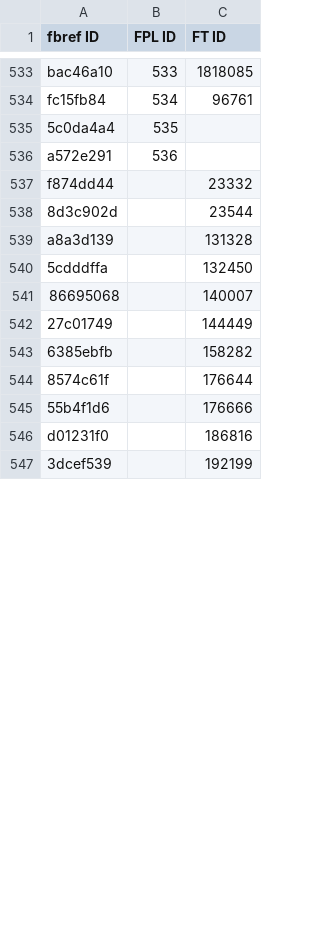
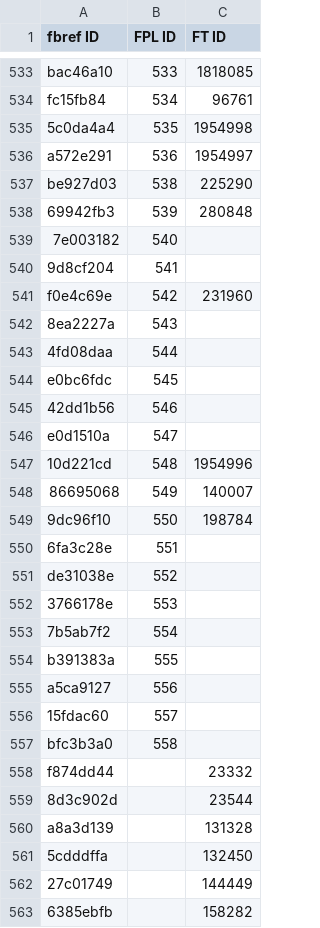
Before and after one commit to theFPLkiwi/theFPLkiwi, a CSV file: 2022_IDs.csv, drawn as a sheet; only a part is shown, gaps mark what is left out; the shorter side is filled out with more unchanged rows; the diff covers the shown part only.

```diff
--- a/2022_IDs.csv
+++ b/2022_IDs.csv
@@ -534,4 +534,25 @@ bac46a10,533,1818085
 fc15fb84,534,96761
-5c0da4a4,535,
-a572e291,536,
+5c0da4a4,535,1954998
+a572e291,536,1954997
+be927d03,538,225290
+69942fb3,539,280848
+7e003182,540,
+9d8cf204,541,
+f0e4c69e,542,231960
+8ea2227a,543,
+4fd08daa,544,
+e0bc6fdc,545,
+42dd1b56,546,
+e0d1510a,547,
+10d221cd,548,1954996
+86695068,549,140007
+9dc96f10,550,198784
+6fa3c28e,551,
+de31038e,552,
+3766178e,553,
+7b5ab7f2,554,
+b391383a,555,
+a5ca9127,556,
+15fdac60,557,
+bfc3b3a0,558,
 f874dd44,,23332
@@ -540,3 +561,2 @@ a8a3d139,,131328
 5cdddffa,,132450
-86695068,,140007
 27c01749,,144449
```
Also changed, not shown: 15 removed rows elsewhere in this file, FanTeam_projections_22_23/FT_GW1.csv, ID_Dictionary.csv, 1 other file.
